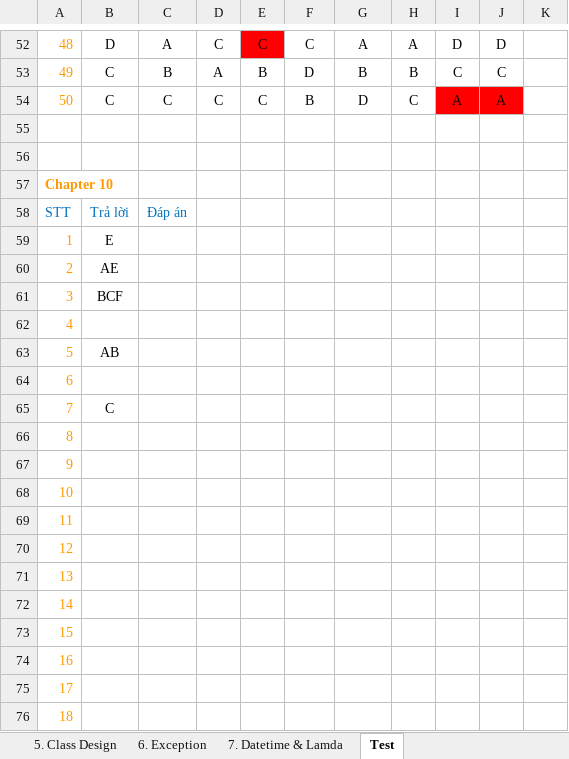
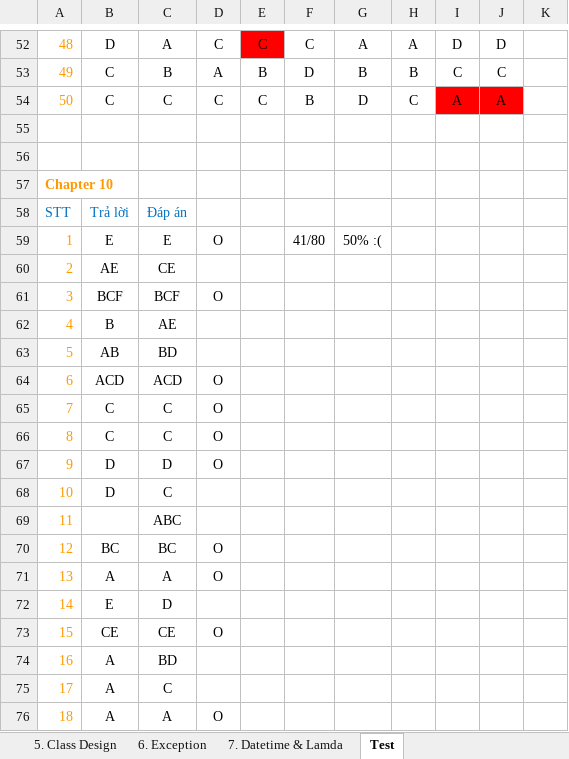
Before and after one commit to hunglp9397/java_oca, an Excel workbook: out/production/java_oca/NOTE_OCA.xlsx, sheet Test, drawn as a sheet; only a part is shown, gaps mark what is left out; values as stored, in another font and other column widths than the file's, no borders; removed rows and columns are numbered as before the commit, all else as after; the diff covers the shown part only; the diff names each change by its address in the sheet, - before the commit and + after, or states it on an @@ line.

```diff
--- a/out/production/java_oca/NOTE_OCA.xlsx (sheet Test)
+++ b/out/production/java_oca/NOTE_OCA.xlsx (sheet Test)
-row 59: 1 | E
+row 59: 1 | E | E | O |  | 41/80 | 50% :(
-C60: (empty)
+C60: CE
-C61: (empty)
+C61: BCF
-D61: (empty)
+D61: O
-B62: (empty)
+B62: B
-C62: (empty)
+C62: AE
-C63: (empty)
+C63: BD
-B64: (empty)
+B64: ACD
-C64: (empty)
+C64: ACD
-D64:D67: (empty)
+D64:D67: O
-C65:C66: (empty)
+C65:C66: C
-B66: (empty)
+B66: C
-B67:B68: (empty)
+B67:B68: D
-C67: (empty)
+C67: D
-C68: (empty)
+C68: C
-C69: (empty)
+C69: ABC
-B70: (empty)
+B70: BC
-C70: (empty)
+C70: BC
-D70:D71: (empty)
+D70:D71: O
-B71: (empty)
+B71: A
-C71: (empty)
+C71: A
-B72: (empty)
+B72: E
-C72: (empty)
+C72: D
-B73: (empty)
+B73: CE
-C73: (empty)
+C73: CE
-D73: (empty)
+D73: O
-B74:B76: (empty)
+B74:B76: A
-C74: (empty)
+C74: BD
-C75: (empty)
+C75: C
-C76: (empty)
+C76: A
-D76: (empty)
+D76: O
```
Also changed, not shown: 10 added rows and 129 edited cells elsewhere in this sheet, sheet 1. Java basic, sheet 6. Exception, sheet 7. Datetime & Lamda, charts or pictures, NOTE_OCA.xlsx, 7 other files.
